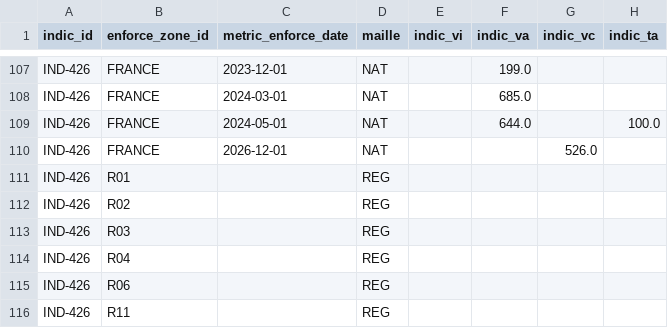
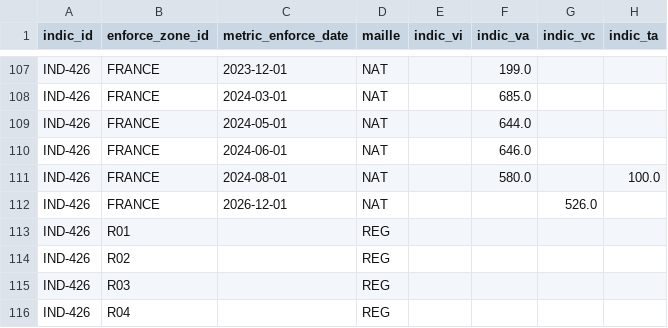
Before and after one commit to DITP-pilotage/barometre-resultats, a CSV file: data/ind-426.csv, drawn as a sheet; only a part is shown, gaps mark what is left out; the shorter side is filled out with more unchanged rows.

Commit message:
data::09-11-2024

```diff
--- a/data/ind-426.csv
+++ b/data/ind-426.csv
@@ -108,3 +108,5 @@ IND-426,FRANCE,2023-12-01,NAT,,199.0,,
 IND-426,FRANCE,2024-03-01,NAT,,685.0,,
-IND-426,FRANCE,2024-05-01,NAT,,644.0,,100.0
+IND-426,FRANCE,2024-05-01,NAT,,644.0,,
+IND-426,FRANCE,2024-06-01,NAT,,646.0,,
+IND-426,FRANCE,2024-08-01,NAT,,580.0,,100.0
 IND-426,FRANCE,2026-12-01,NAT,,,526.0,
```
